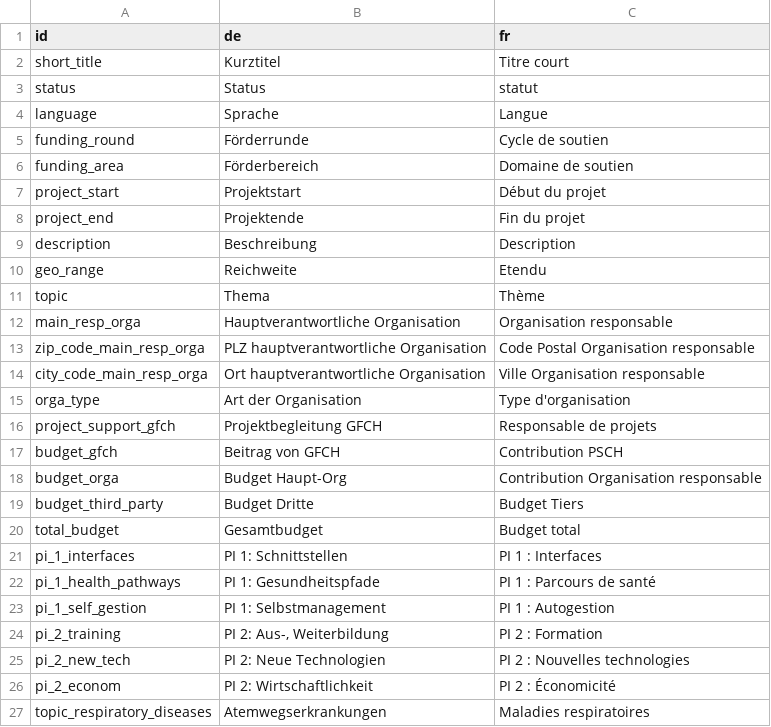
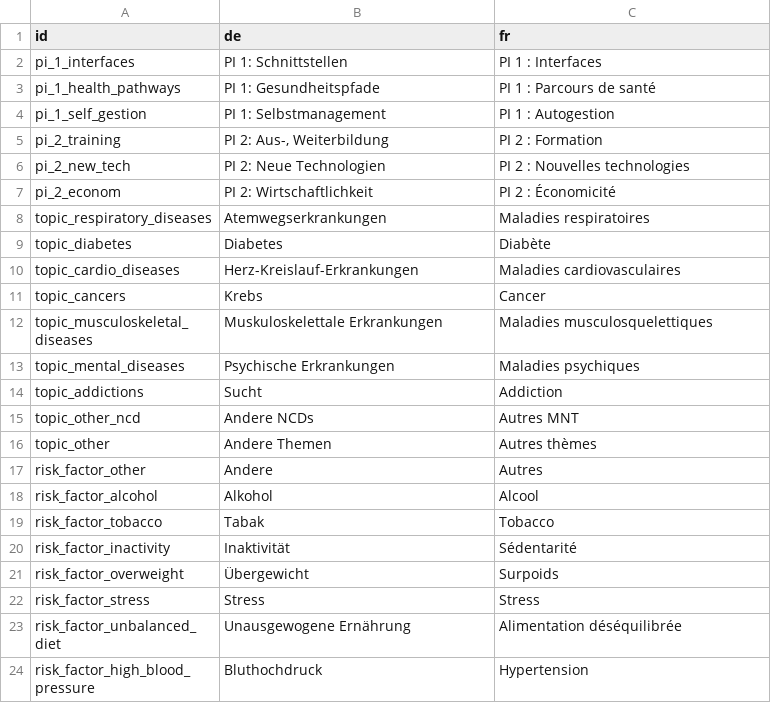
Before and after one commit to promotionsante/exploratorium, a CSV file: inst/data-dic/dic_variables.csv, drawn as a sheet; only a part is shown; the shorter side is filled out with more unchanged rows; the diff covers the shown part only.

Commit message:
fix: remove useless entries in dictionnary
- Not used anymore now that data comes from the database

```diff
--- a/inst/data-dic/dic_variables.csv
+++ b/inst/data-dic/dic_variables.csv
@@ -1,21 +1,2 @@
 id;de;fr
-short_title;Kurztitel;Titre court
-status;Status;statut
-language;Sprache;Langue
-funding_round;Förderrunde;Cycle de soutien
-funding_area;Förderbereich;Domaine de soutien
-project_start;Projektstart;Début du projet
-project_end;Projektende;Fin du projet
-description;Beschreibung;Description
-geo_range;Reichweite;Etendu
-topic;Thema;Thème
-main_resp_orga;Hauptverantwortliche Organisation;Organisation responsable
-zip_code_main_resp_orga;PLZ hauptverantwortliche Organisation;Code Postal Organisation responsable
-city_code_main_resp_orga;Ort hauptverantwortliche Organisation;Ville Organisation responsable
-orga_type;Art der Organisation;Type d'organisation
-project_support_gfch;Projektbegleitung GFCH;Responsable de projets
-budget_gfch;Beitrag von GFCH;Contribution PSCH
-budget_orga;Budget Haupt-Org;Contribution Organisation responsable
-budget_third_party;Budget Dritte;Budget Tiers
-total_budget;Gesamtbudget;Budget total
 pi_1_interfaces;PI 1: Schnittstellen;PI 1 : Interfaces
```
Also changed, not shown: 7 removed rows elsewhere in this file.
